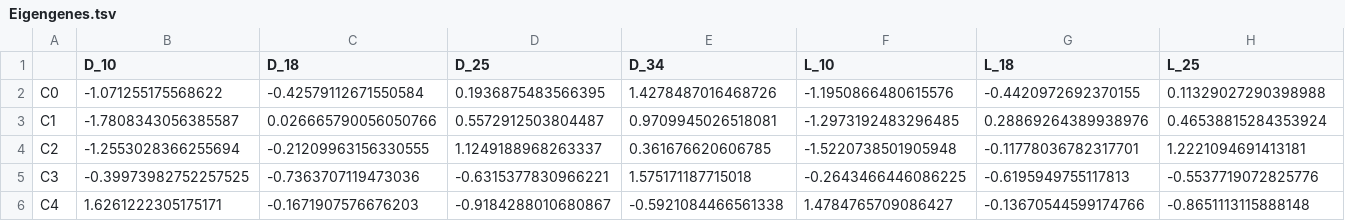
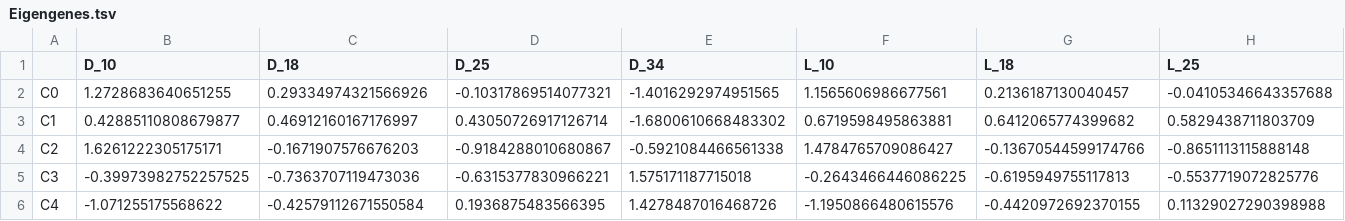
Before and after one commit to Robaina/Dokdonia, a TSV file: Results/CLUSTER_ALL_GENES_TRANSCRIPT_CELL/Eigengenes.tsv, drawn as a sheet; only a part is shown; the diff covers the shown part only; the diff names each change by its address in the sheet, - before the commit and + after, or states it on an @@ line.

```diff
--- a/Results/CLUSTER_ALL_GENES_TRANSCRIPT_CELL/Eigengenes.tsv
+++ b/Results/CLUSTER_ALL_GENES_TRANSCRIPT_CELL/Eigengenes.tsv
-B2 (D_10): -1.071255175568622
+B2 (D_10): 1.2728683640651255
-C2 (D_18): -0.42579112671550584
+C2 (D_18): 0.29334974321566926
-D2 (D_25): 0.1936875483566395
+D2 (D_25): -0.10317869514077321
-E2 (D_34): 1.4278487016468726
+E2 (D_34): -1.4016292974951565
-F2 (L_10): -1.1950866480615576
+F2 (L_10): 1.1565606986677561
-G2 (L_18): -0.4420972692370155
+G2 (L_18): 0.2136187130040457
-H2 (L_25): 0.11329027290398988
+H2 (L_25): -0.04105346643357688
-B3 (D_10): -1.7808343056385587
+B3 (D_10): 0.42885110808679877
-C3 (D_18): 0.026665790056050766
+C3 (D_18): 0.46912160167176997
-D3 (D_25): 0.5572912503804487
+D3 (D_25): 0.43050726917126714
-E3 (D_34): 0.9709945026518081
+E3 (D_34): -1.6800610668483302
-F3 (L_10): -1.2973192483296485
+F3 (L_10): 0.6719598495863881
-G3 (L_18): 0.28869264389938976
+G3 (L_18): 0.6412065774399682
-H3 (L_25): 0.46538815284353924
+H3 (L_25): 0.5829438711803709
-B4 (D_10): -1.2553028366255694
+B4 (D_10): 1.6261222305175171
-C4 (D_18): -0.21209963156330555
+C4 (D_18): -0.1671907576676203
-D4 (D_25): 1.1249188968263337
+D4 (D_25): -0.9184288010680867
-E4 (D_34): 0.361676620606785
+E4 (D_34): -0.5921084466561338
-F4 (L_10): -1.5220738501905948
+F4 (L_10): 1.4784765709086427
-G4 (L_18): -0.11778036782317701
+G4 (L_18): -0.13670544599174766
-H4 (L_25): 1.2221094691413181
+H4 (L_25): -0.8651113115888148
-B6 (D_10): 1.6261222305175171
+B6 (D_10): -1.071255175568622
-C6 (D_18): -0.1671907576676203
+C6 (D_18): -0.42579112671550584
-D6 (D_25): -0.9184288010680867
+D6 (D_25): 0.1936875483566395
-E6 (D_34): -0.5921084466561338
+E6 (D_34): 1.4278487016468726
-F6 (L_10): 1.4784765709086427
+F6 (L_10): -1.1950866480615576
-G6 (L_18): -0.13670544599174766
+G6 (L_18): -0.4420972692370155
-H6 (L_25): -0.8651113115888148
+H6 (L_25): 0.11329027290398988
```
Also changed, not shown: 20 edited cells elsewhere in this file, Results/CLUSTER_ALL_GENES_TPM/Summary.tsv, Results/CLUSTER_ALL_GENES_TRANSCRIPT_CELL/Clusters_Objects.tsv, 44 other files.
